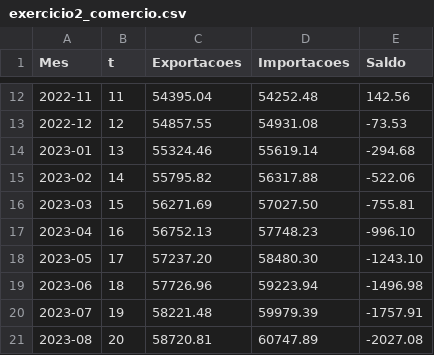
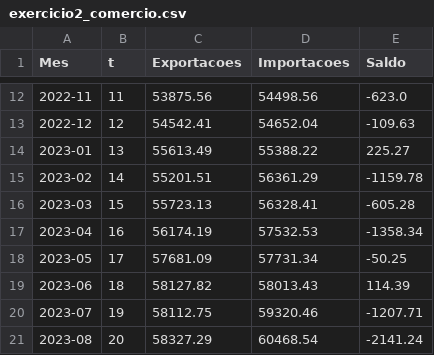
Before and after one commit to rhozon/Econometria_FAE, a CSV file: exercicio2_comercio.csv, drawn as a sheet; only a part is shown, gaps mark what is left out; the diff covers the shown part only.

```diff
--- a/exercicio2_comercio.csv
+++ b/exercicio2_comercio.csv
@@ -12,10 +12,10 @@ Mes,t,Exportacoes,Importacoes,Saldo
-2022-11,11,54395.04,54252.48,142.56
-2022-12,12,54857.55,54931.08,-73.53
-2023-01,13,55324.46,55619.14,-294.68
-2023-02,14,55795.82,56317.88,-522.06
-2023-03,15,56271.69,57027.50,-755.81
-2023-04,16,56752.13,57748.23,-996.10
-2023-05,17,57237.20,58480.30,-1243.10
-2023-06,18,57726.96,59223.94,-1496.98
-2023-07,19,58221.48,59979.39,-1757.91
-2023-08,20,58720.81,60747.89,-2027.08
+2022-11,11,53875.56,54498.56,-623.0
+2022-12,12,54542.41,54652.04,-109.63
+2023-01,13,55613.49,55388.22,225.27
+2023-02,14,55201.51,56361.29,-1159.78
+2023-03,15,55723.13,56328.41,-605.28
+2023-04,16,56174.19,57532.53,-1358.34
+2023-05,17,57681.09,57731.34,-50.25
+2023-06,18,58127.82,58013.43,114.39
+2023-07,19,58112.75,59320.46,-1207.71
+2023-08,20,58327.29,60468.54,-2141.24
```
Also changed, not shown: 42 edited cells elsewhere in this file.
